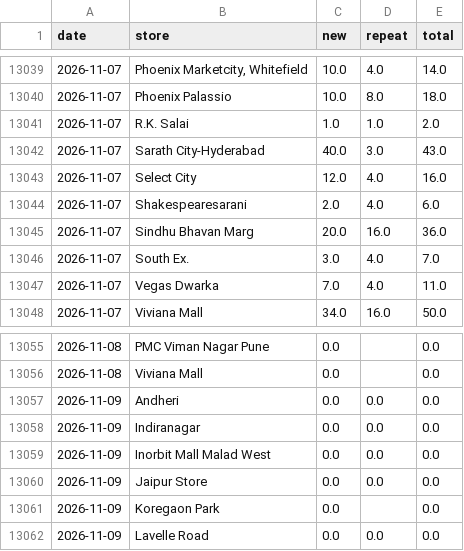
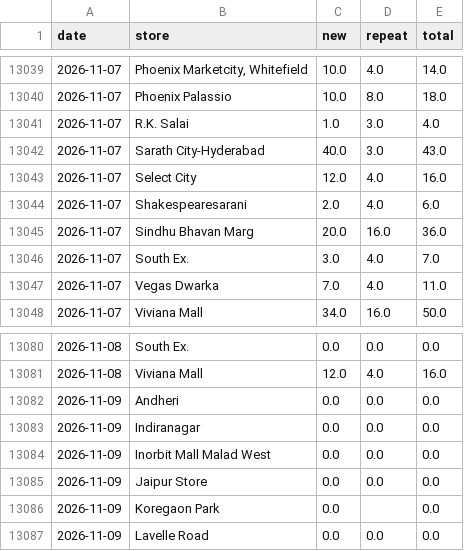
Before and after one commit to vaikanha123/BSC_Dashboard, a CSV file: data/footfall_history_daily.csv, drawn as a sheet; only a part is shown, gaps mark what is left out; the diff covers the shown part only.

```diff
--- a/data/footfall_history_daily.csv
+++ b/data/footfall_history_daily.csv
@@ -13040,3 +13040,3 @@ date,store,new,repeat,total
 2026-11-07,Phoenix Palassio,10.0,8.0,18.0
-2026-11-07,R.K. Salai,1.0,1.0,2.0
+2026-11-07,R.K. Salai,1.0,3.0,4.0
 2026-11-07,Sarath City-Hyderabad,40.0,3.0,43.0
@@ -13055,3 +13080,3 @@ date,store,new,repeat,total
-2026-11-08,PMC Viman Nagar Pune,0.0,,0.0
-2026-11-08,Viviana Mall,0.0,,0.0
+2026-11-08,South Ex.,0.0,0.0,0.0
+2026-11-08,Viviana Mall,12.0,4.0,16.0
 2026-11-09,Andheri,0.0,0.0,0.0
```
Also changed, not shown: 25 added rows and 16 edited cells elsewhere in this file, 9 other files.
